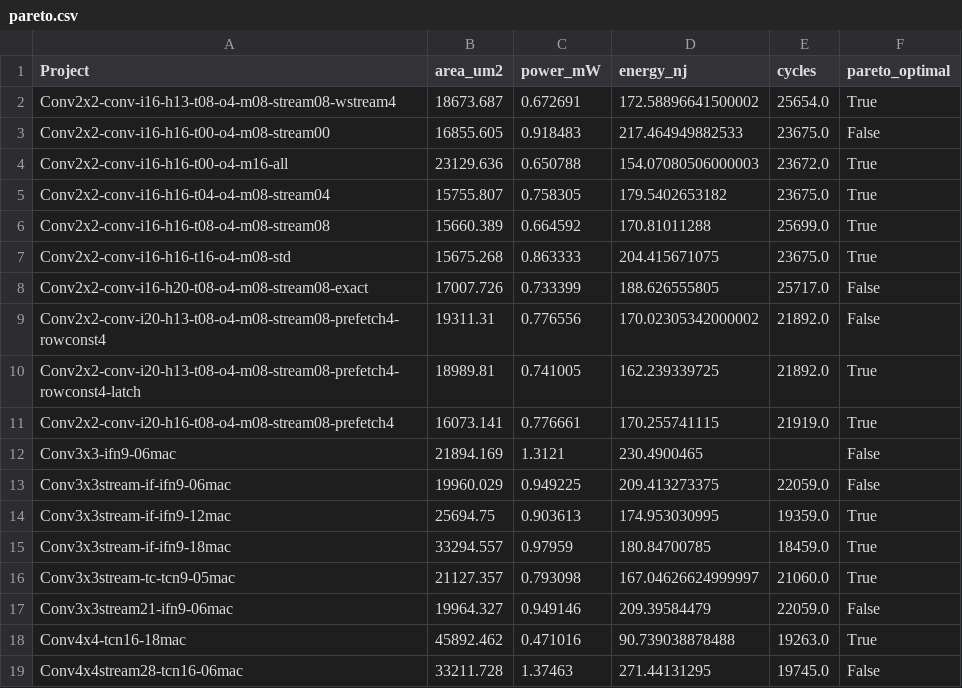
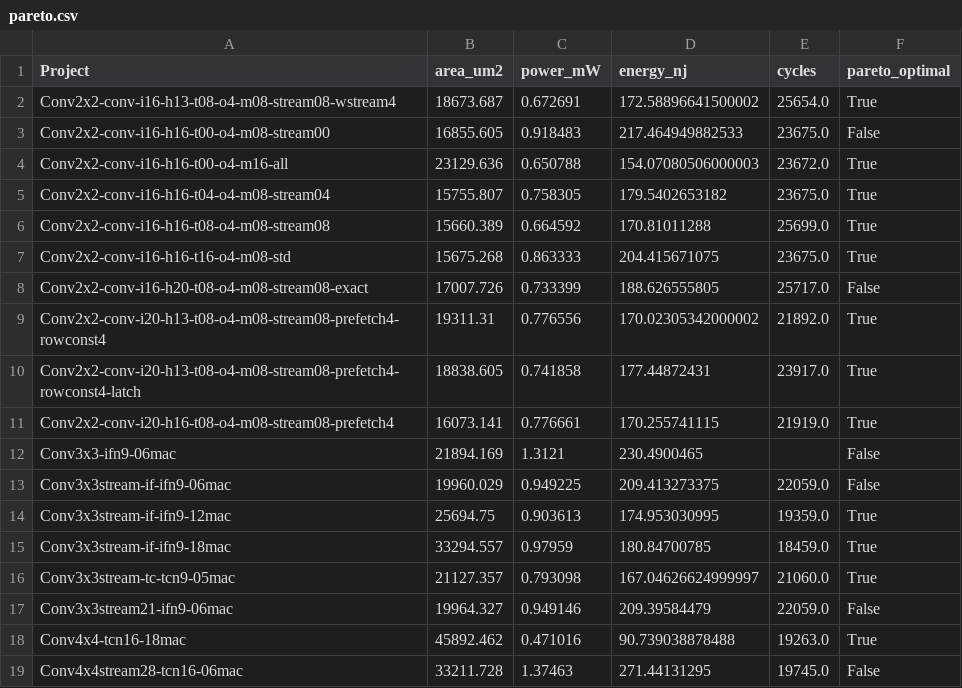
Before and after one commit to tarsioonofrio/FastConv_SystemVerilog, a CSV file: report/pareto.csv, drawn as a sheet.

```diff
--- a/report/pareto.csv
+++ b/report/pareto.csv
@@ -8,4 +8,4 @@ Conv2x2-conv-i16-h16-t16-o4-m08-std,15675.268,0.863333,204.415671075,23675.0,Tru
 Conv2x2-conv-i16-h20-t08-o4-m08-stream08-exact,17007.726,0.733399,188.626555805,25717.0,False
-Conv2x2-conv-i20-h13-t08-o4-m08-stream08-prefetch4-rowconst4,19311.31,0.776556,170.02305342000002,21892.0,False
-Conv2x2-conv-i20-h13-t08-o4-m08-stream08-prefetch4-rowconst4-latch,18989.81,0.741005,162.239339725,21892.0,True
+Conv2x2-conv-i20-h13-t08-o4-m08-stream08-prefetch4-rowconst4,19311.31,0.776556,170.02305342000002,21892.0,True
+Conv2x2-conv-i20-h13-t08-o4-m08-stream08-prefetch4-rowconst4-latch,18838.605,0.741858,177.44872431,23917.0,True
 Conv2x2-conv-i20-h16-t08-o4-m08-stream08-prefetch4,16073.141,0.776661,170.255741115,21919.0,True
```
Also changed, not shown: report/merged.csv, report/power-breakdown.csv, 38 other files.
